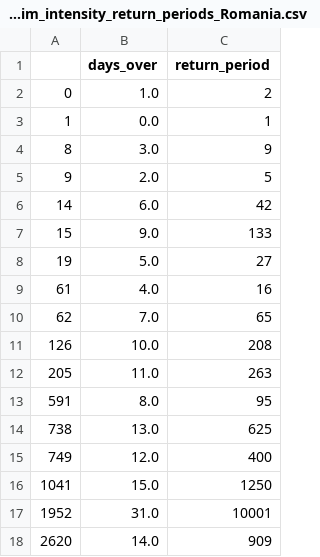
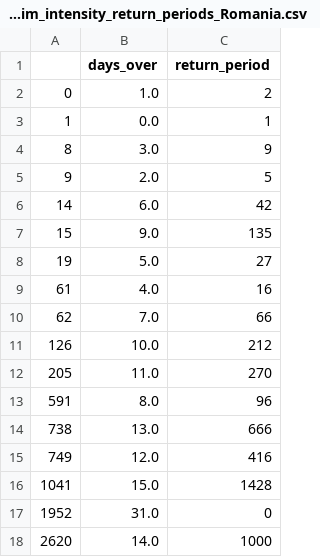
Before and after one commit to rmp15/IMAGE, a CSV file: output/CLaGARMi/euro_cordex/figures_processing/tasmax_euro_hist_1971_2000_10000yrs_sim_intensity_return_periods_Romania.csv, drawn as a sheet.

```diff
--- a/output/CLaGARMi/euro_cordex/figures_processing/tasmax_euro_hist_1971_2000_10000yrs_sim_intensity_return_periods_Romania.csv
+++ b/output/CLaGARMi/euro_cordex/figures_processing/tasmax_euro_hist_1971_2000_10000yrs_sim_intensity_return_periods_Romania.csv
@@ -6,13 +6,13 @@
 14,6.0,42
-15,9.0,133
+15,9.0,135
 19,5.0,27
 61,4.0,16
-62,7.0,65
-126,10.0,208
-205,11.0,263
-591,8.0,95
-738,13.0,625
-749,12.0,400
-1041,15.0,1250
-1952,31.0,10001
-2620,14.0,909
+62,7.0,66
+126,10.0,212
+205,11.0,270
+591,8.0,96
+738,13.0,666
+749,12.0,416
+1041,15.0,1428
+1952,31.0,0
+2620,14.0,1000
```
Also changed, not shown: output/CLaGARMi/euro_cordex/figures_processing/tasmax_euro_hist_1971_2000_10000yrs_sim_intensity_return_periods_Spain.csv, output/CLaGARMi/euro_cordex/figures_processing/tasmax_euro_hist_1971_2000_10000yrs_sim_intensity_return_periods_UK.csv, 26 other files.
